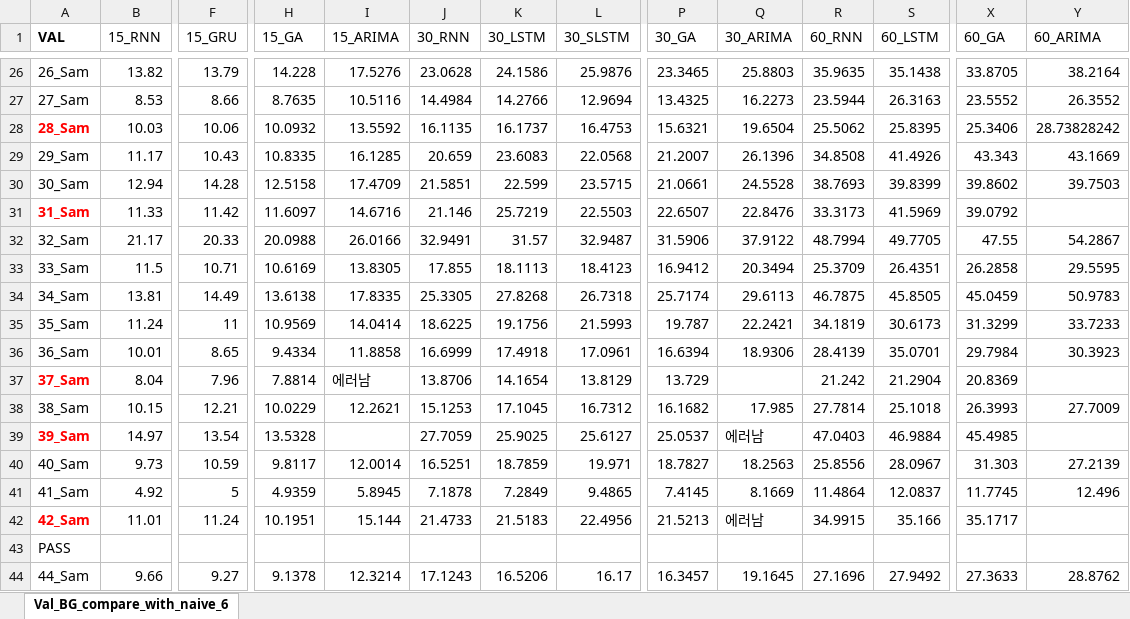
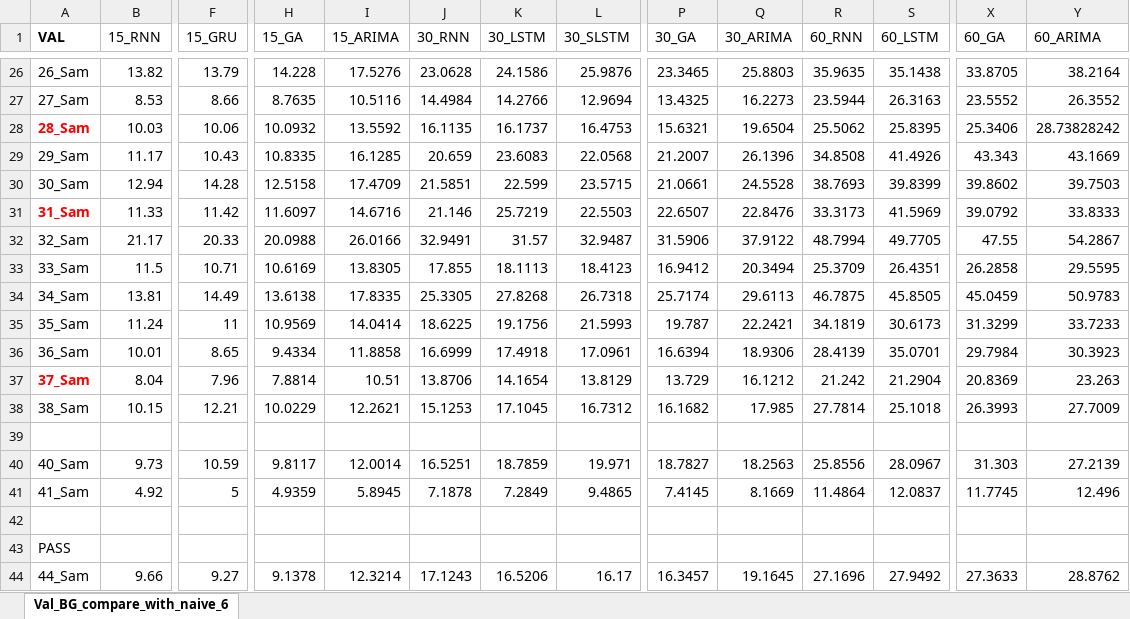
Before and after one commit to dongsikchoi/Blood-Glucose-Prediction-LSTM, an Excel workbook: Data_Result/Test_ARIMA_GA_compare.xlsx, sheet Val_BG_compare_with_naive_6, drawn as a sheet; only a part is shown, gaps mark what is left out; values as stored, in another font and other column widths than the file's, no borders; rows hold the shown columns only; the diff covers the shown part only; the diff names each change by its address in the sheet, - before the commit and + after, or states it on an @@ line.

```diff
--- a/Data_Result/Test_ARIMA_GA_compare.xlsx (sheet Val_BG_compare_with_naive_6)
+++ b/Data_Result/Test_ARIMA_GA_compare.xlsx (sheet Val_BG_compare_with_naive_6)
-Y31 (60_ARIMA): (empty)
+Y31 (60_ARIMA): 33.8333
-I37 (15_ARIMA): 에러남
+I37 (15_ARIMA): 10.51
-Q37 (30_ARIMA): (empty)
+Q37 (30_ARIMA): 16.1212
-Y37 (60_ARIMA): (empty)
+Y37 (60_ARIMA): 23.263
-row 39: 39_Sam | 14.97 | 13.54 | 13.5328 |  | 27.7059 | 25.9025 | 25.6127 | 25.0537 | 에러남 | 47.0403 | 46.9884 | 45.4985
+row 39: (empty)
-row 42: 42_Sam | 11.01 | 11.24 | 10.1951 | 15.144 | 21.4733 | 21.5183 | 22.4956 | 21.5213 | 에러남 | 34.9915 | 35.166 | 35.1717
+row 42: (empty)
```
Also changed, not shown: 30 added rows, 5 removed rows and 21 edited cells elsewhere in this sheet, Data_Result/Test_Mul_GA_compare.xlsx.
